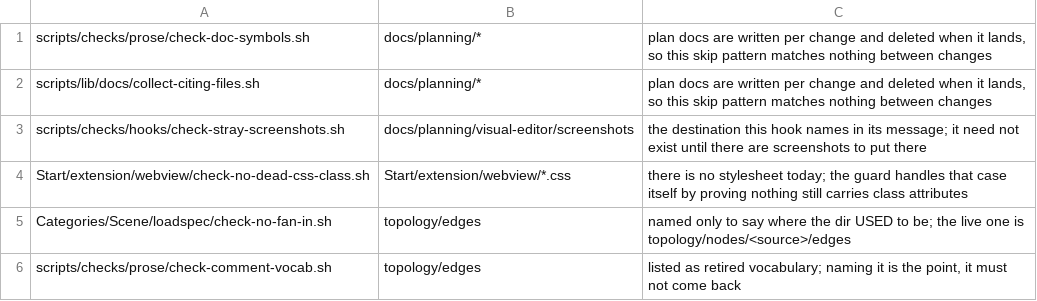
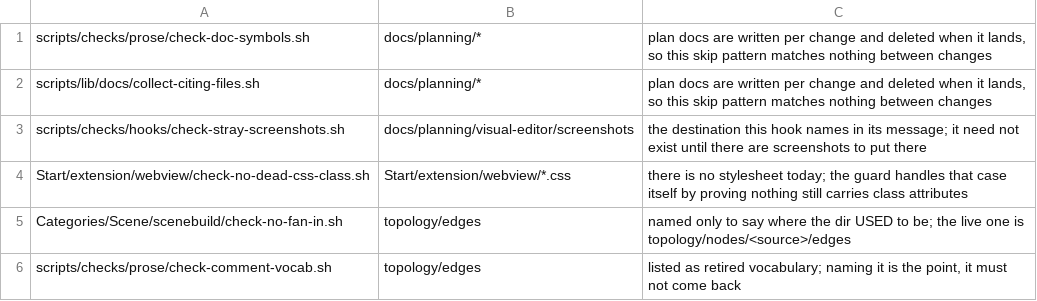
Before and after one commit to dtauraso/beadnetwork, a TSV file: scripts/checks/meta/paths-may-be-absent.tsv, drawn as a sheet.

Commit message:
loadspec is gone
The name was a technique — load, of a spec — and what it held belonged to three
different places. Each part went to whoever used it:

  NodeData            -> Categories/Node          all ten kinds read it, and it
                                                  is a fact about a node
  LoadSceneConstants  -> Categories/Scene         the scene's own constants
  the loader and the  -> Categories/Scene/scenebuild
  spec types                                      its only remaining consumer

Every node kind is now free of it: a kind takes *Node.NodeData, so building a
node names the node package and nothing else.

Categories/Scene gained the read half of its value file to load its constants
without borrowing a reader — each concern owns both halves, which is the rule
the write half was already following.

scenebuild absorbed 12 files and went to 28, over the 20-file ceiling, so its
small related files merged: the loader is one file with the node reader, the
deltas are one file with the drag overlay and the closure check, allocation is
one file with the edge maps, seeding is one file with the geometry, tracing is
one file with its labels, and startup is one file with the scene state and the
report. 20 files, none over the line ceiling.

Two collisions came from merging into one package: the spec's Node and Scene
types now sit beside imports of the packages Node and Scene, so those imports
take the NodeBuf and SceneBuf aliases the rest of the repo already uses.

The wire generator moved with topo_spec.go, and every doc that named the old
path — CLAUDE.md, ARCHITECTURE.md, two rules pages, docs/model/lifecycle.md —
names the new one.

```diff
--- a/scripts/checks/meta/paths-may-be-absent.tsv
+++ b/scripts/checks/meta/paths-may-be-absent.tsv
@@ -4,3 +4,3 @@ scripts/checks/hooks/check-stray-screenshots.sh	docs/planning/visual-editor/scre
 Start/extension/webview/check-no-dead-css-class.sh	Start/extension/webview/*.css	there is no stylesheet today; the guard handles that case itself by proving nothing still carries class attributes
-Categories/Scene/loadspec/check-no-fan-in.sh	topology/edges	named only to say where the dir USED to be; the live one is topology/nodes/<source>/edges
+Categories/Scene/scenebuild/check-no-fan-in.sh	topology/edges	named only to say where the dir USED to be; the live one is topology/nodes/<source>/edges
 scripts/checks/prose/check-comment-vocab.sh	topology/edges	listed as retired vocabulary; naming it is the point, it must not come back
```
Also changed, not shown: 52 other files.
